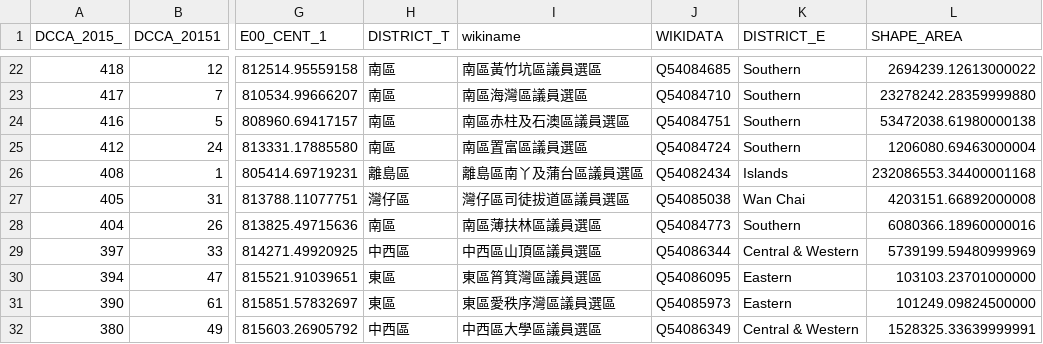
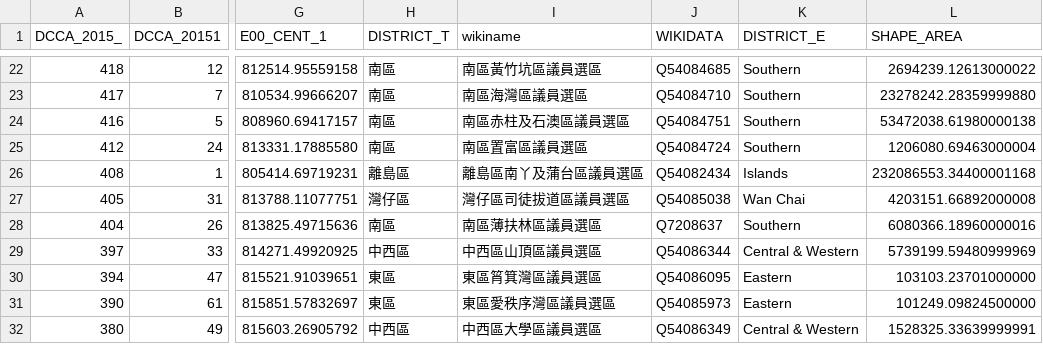
Before and after one commit to everypolitician/proto-commons-hong-kong, a CSV file: boundaries/build/district-constituencies/district-constituencies.csv, drawn as a sheet; only a part is shown, gaps mark what is left out; the diff names each change by its address in the sheet, - before the commit and + after, or states it on an @@ line.

Commit message:
Update Wikidata IDs for merged items in boundary data

```diff
--- a/boundaries/build/district-constituencies/district-constituencies.csv
+++ b/boundaries/build/district-constituencies/district-constituencies.csv
-J28 (WIKIDATA): Q54084773
+J28 (WIKIDATA): Q7208637
```
